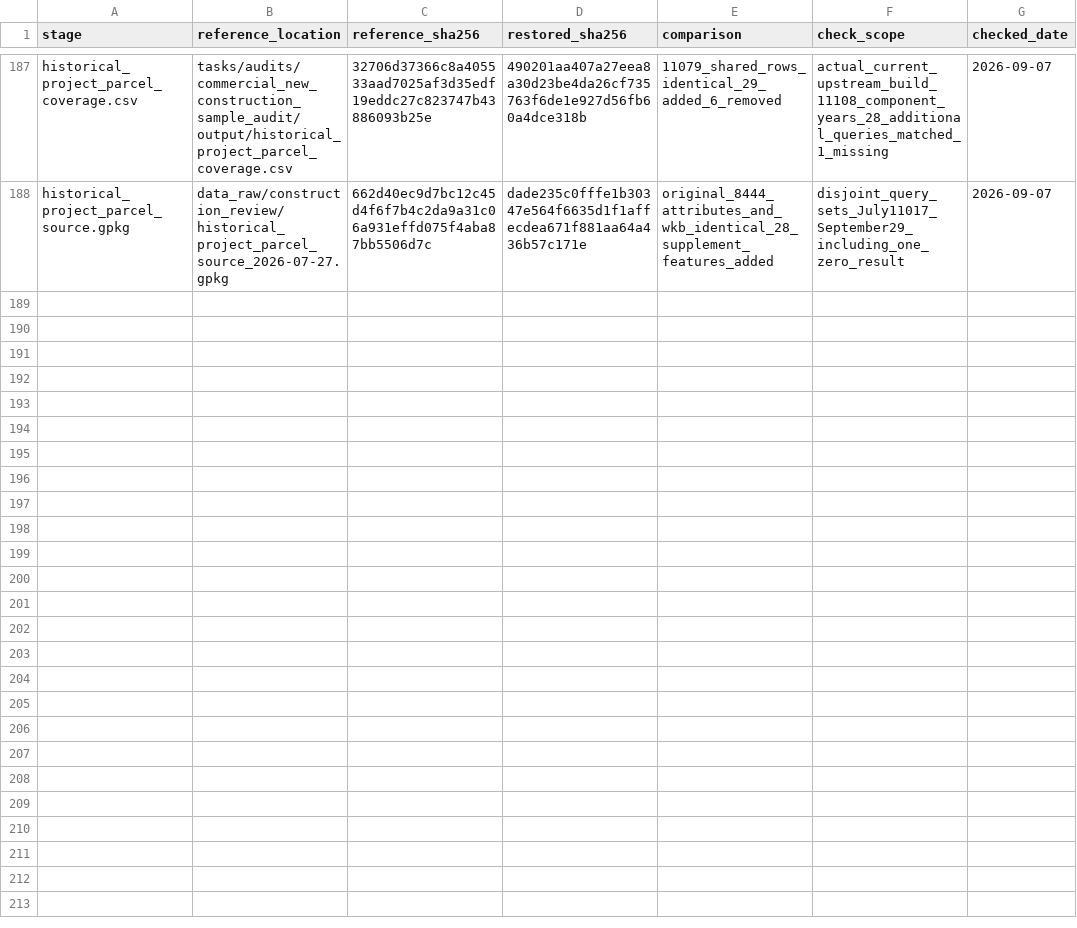
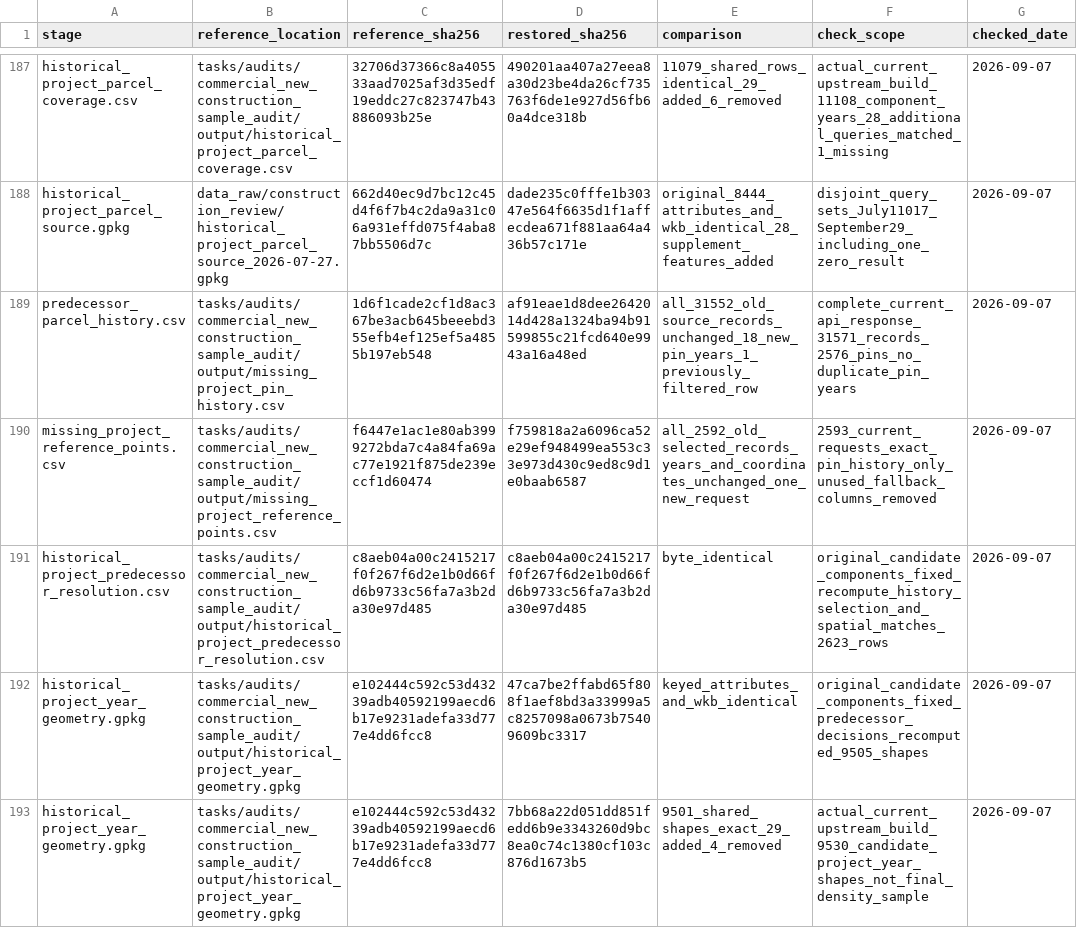
Before and after one commit to JacobHerbstman/aldermanic_privilege, a CSV file: tasks/working_paper_release_audit/restored_stage_checks.csv, drawn as a sheet; only a part is shown, gaps mark what is left out.

Commit message:
Rebuild historical predecessor matches from source records

```diff
--- a/tasks/working_paper_release_audit/restored_stage_checks.csv
+++ b/tasks/working_paper_release_audit/restored_stage_checks.csv
@@ -188 +188,6 @@ historical_project_parcel_coverage.csv,tasks/audits/commercial_new_construction_
 historical_project_parcel_source.gpkg,data_raw/construction_review/historical_project_parcel_source_2026-07-27.gpkg,662d40ec9d7bc12c45d4f6f7b4c2da9a31c06a931effd075f4aba87bb5506d7c,dade235c0fffe1b30347e564f6635d1f1affecdea671f881aa64a436b57c171e,original_8444_attributes_and_wkb_identical_28_supplement_features_added,disjoint_query_sets_July11017_September29_including_one_zero_result,2026-09-07
+predecessor_parcel_history.csv,tasks/audits/commercial_new_construction_sample_audit/output/missing_project_pin_history.csv,1d6f1cade2cf1d8ac367be3acb645beeebd355efb4ef125ef5a4855b197eb548,af91eae1d8dee2642014d428a1324ba94b91599855c21fcd640e9943a16a48ed,all_31552_old_source_records_unchanged_18_new_pin_years_1_previously_filtered_row,complete_current_api_response_31571_records_2576_pins_no_duplicate_pin_years,2026-09-07
+missing_project_reference_points.csv,tasks/audits/commercial_new_construction_sample_audit/output/missing_project_reference_points.csv,f6447e1ac1e80ab3999272bda7c4a84fa69ac77e1921f875de239eccf1d60474,f759818a2a6096ca52e29ef948499ea553c33e973d430c9ed8c9d1e0baab6587,all_2592_old_selected_records_years_and_coordinates_unchanged_one_new_request,2593_current_requests_exact_pin_history_only_unused_fallback_columns_removed,2026-09-07
+historical_project_predecessor_resolution.csv,tasks/audits/commercial_new_construction_sample_audit/output/historical_project_predecessor_resolution.csv,c8aeb04a00c2415217f0f267f6d2e1b0d66fd6b9733c56fa7a3b2da30e97d485,c8aeb04a00c2415217f0f267f6d2e1b0d66fd6b9733c56fa7a3b2da30e97d485,byte_identical,original_candidate_components_fixed_recompute_history_selection_and_spatial_matches_2623_rows,2026-09-07
+historical_project_year_geometry.gpkg,tasks/audits/commercial_new_construction_sample_audit/output/historical_project_year_geometry.gpkg,e102444c592c53d43239adb40592199aecd6b17e9231adefa33d777e4dd6fcc8,47ca7be2ffabd65f808f1aef8bd3a33999a5c8257098a0673b75409609bc3317,keyed_attributes_and_wkb_identical,original_candidate_components_fixed_predecessor_decisions_recomputed_9505_shapes,2026-09-07
+historical_project_year_geometry.gpkg,tasks/audits/commercial_new_construction_sample_audit/output/historical_project_year_geometry.gpkg,e102444c592c53d43239adb40592199aecd6b17e9231adefa33d777e4dd6fcc8,7bb68a22d051dd851fedd6b9e3343260d9bc8ea0c74c1380cf103c876d1673b5,9501_shared_shapes_exact_29_added_4_removed,actual_current_upstream_build_9530_candidate_project_year_shapes_not_final_density_sample,2026-09-07
```
Also changed, not shown: 37 other files.
